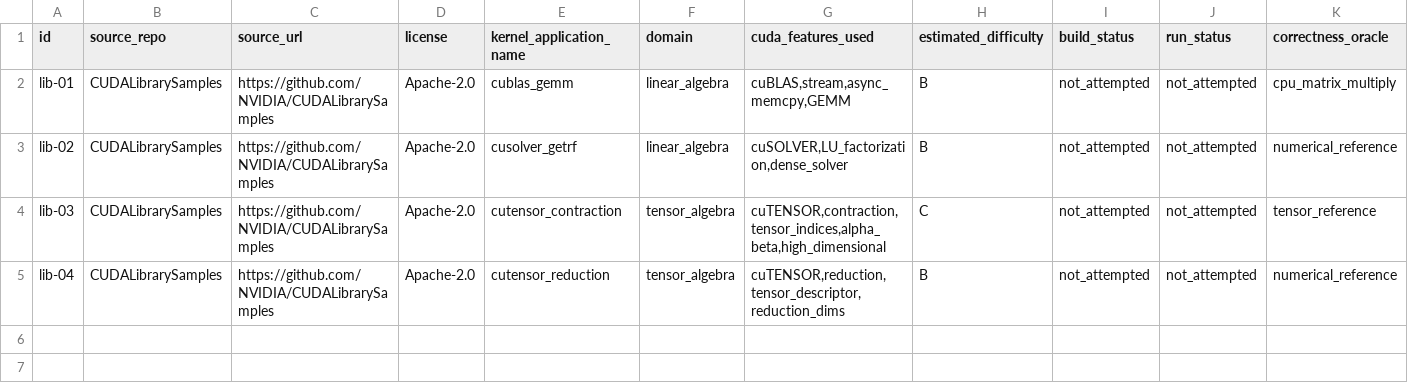
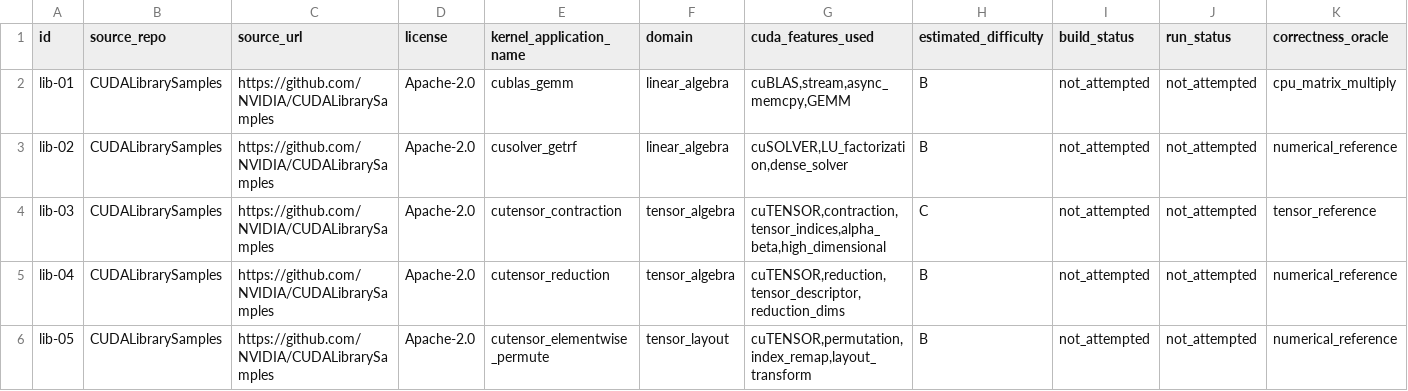
Before and after one commit to ece4500group18/cuda-sycl-benchmark, a CSV file: benchmark/collection/cuda-library-usage/candidates.csv, drawn as a sheet; only a part is shown; rows hold the shown columns only; the diff names each change by its address in the sheet, - before the commit and + after, or states it on an @@ line.

Commit message:
Add lib-05 cuTENSOR permutation candidate

```diff
--- a/benchmark/collection/cuda-library-usage/candidates.csv
+++ b/benchmark/collection/cuda-library-usage/candidates.csv
+row 6: lib-05 | CUDALibrarySamples | https://github.com/NVIDIA/CUDALibrarySamples | Apache-2.0 | cutensor_elementwise_permute | tensor_layout | cuTENSOR,permutation,index_remap,layout_transform | B | not_attempted | not_attempted | numerical_reference
```
Also changed, not shown: 5 other files.
